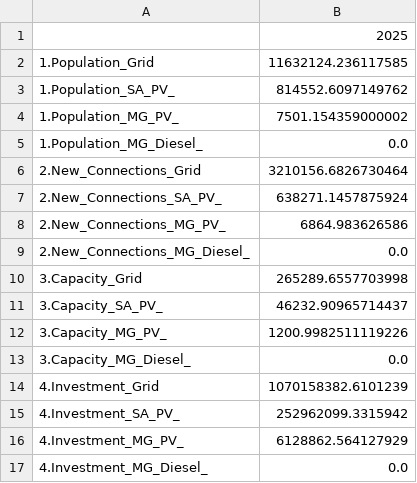
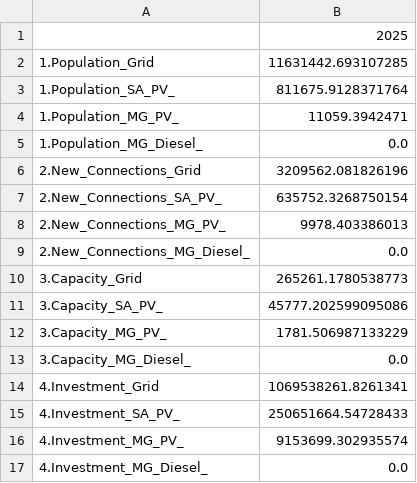
Before and after one commit to Slbalderrama/SurrogateModels, a CSV file: Onsset_Scenarios/onsset_classic/Bolivia/bo-1-0_0_0_0_0_0_summary.csv, drawn as a sheet.

```diff
--- a/Onsset_Scenarios/onsset_classic/Bolivia/bo-1-0_0_0_0_0_0_summary.csv
+++ b/Onsset_Scenarios/onsset_classic/Bolivia/bo-1-0_0_0_0_0_0_summary.csv
@@ -1,17 +1,17 @@
 ,2025
-1.Population_Grid,11632124.236117585
-1.Population_SA_PV_,814552.6097149762
-1.Population_MG_PV_,7501.154359000002
+1.Population_Grid,11631442.693107285
+1.Population_SA_PV_,811675.9128371764
+1.Population_MG_PV_,11059.3942471
 1.Population_MG_Diesel_,0.0
-2.New_Connections_Grid,3210156.6826730464
-2.New_Connections_SA_PV_,638271.1457875924
-2.New_Connections_MG_PV_,6864.983626586
+2.New_Connections_Grid,3209562.081826196
+2.New_Connections_SA_PV_,635752.3268750154
+2.New_Connections_MG_PV_,9978.403386013
 2.New_Connections_MG_Diesel_,0.0
-3.Capacity_Grid,265289.6557703998
-3.Capacity_SA_PV_,46232.90965714437
-3.Capacity_MG_PV_,1200.9982511119226
+3.Capacity_Grid,265261.1780538773
+3.Capacity_SA_PV_,45777.202599095086
+3.Capacity_MG_PV_,1781.506987133229
 3.Capacity_MG_Diesel_,0.0
-4.Investment_Grid,1070158382.6101239
-4.Investment_SA_PV_,252962099.3315942
-4.Investment_MG_PV_,6128862.564127929
+4.Investment_Grid,1069538261.8261341
+4.Investment_SA_PV_,250651664.54728433
+4.Investment_MG_PV_,9153699.302935574
 4.Investment_MG_Diesel_,0.0
```
Also changed, not shown: Onsset_Scenarios/onsset_classic/Bolivia/NPC_Grid.csv, Onsset_Scenarios/onsset_classic/Bolivia/NPC_MG_PV_.csv, 4 other files.
